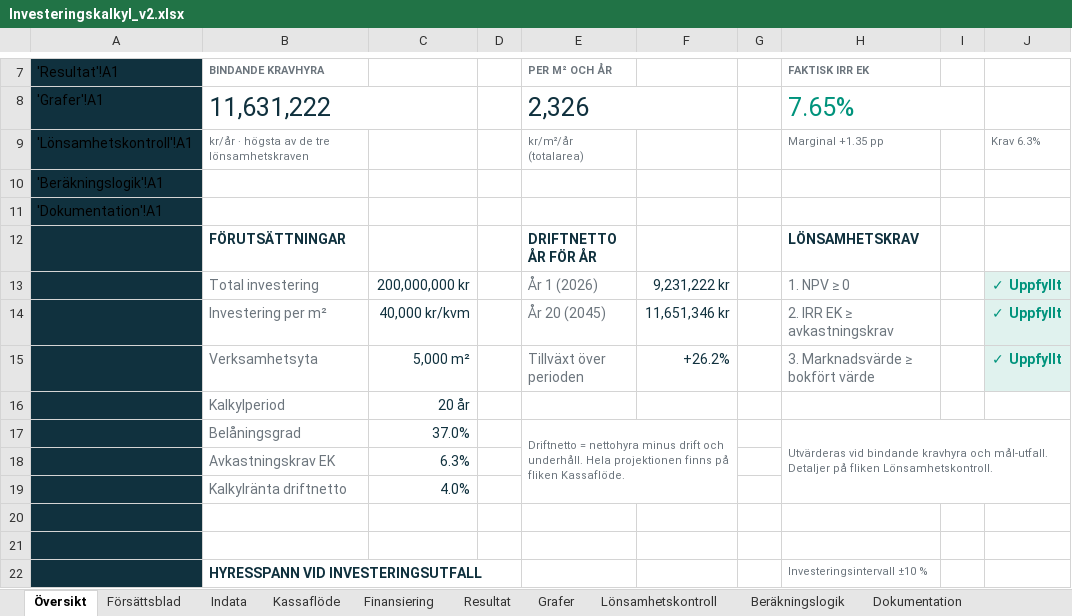
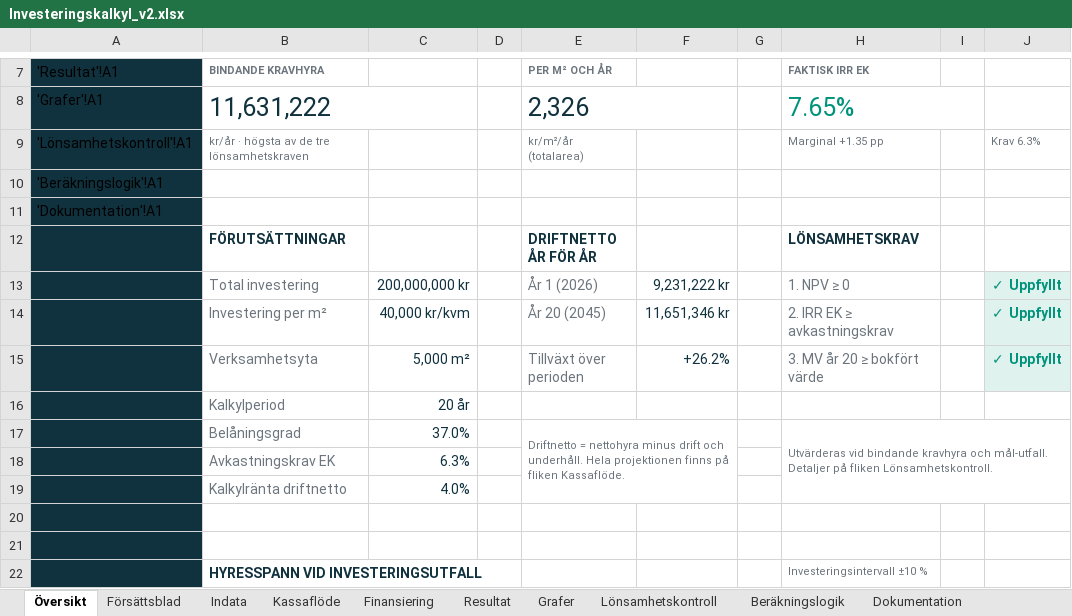
Before and after one commit to jockemedw/investeringskalkyl, an Excel workbook: build/oneshot/Investeringskalkyl_v2.xlsx, sheet Översikt, drawn as a sheet; only a part is shown, gaps mark what is left out; values as stored, in another font and other column widths than the file's, no borders; charts and pictures and conditional formats not drawn; the diff names each change by its address in the sheet, - before the commit and + after, or states it on an @@ line.

```diff
--- a/build/oneshot/Investeringskalkyl_v2.xlsx (sheet Översikt)
+++ b/build/oneshot/Investeringskalkyl_v2.xlsx (sheet Översikt)
-H15 (FAKTISK IRR EK): 3. Marknadsvärde ≥ bokfört värde
+H15 (FAKTISK IRR EK): 3. MV år 20 ≥ bokfört värde
```
Also changed, not shown: sheet Försättsblad, charts or pictures, 2 other files.
